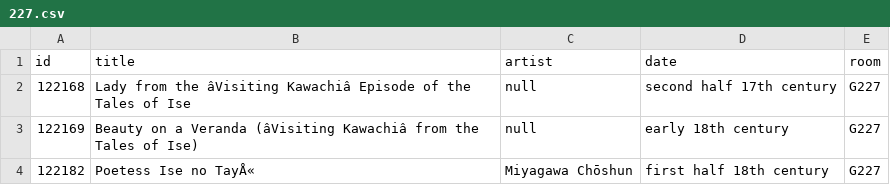
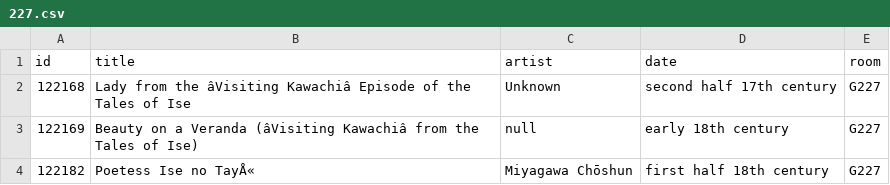
Before and after one commit to miabot/galleries.csv, a CSV file: galleries/227.csv, drawn as a sheet; the diff names each change by its address in the sheet, - before the commit and + after, or states it on an @@ line.

```diff
--- a/galleries/227.csv
+++ b/galleries/227.csv
-C2 (artist): null
+C2 (artist): Unknown
```
Also changed, not shown: index.csv.
